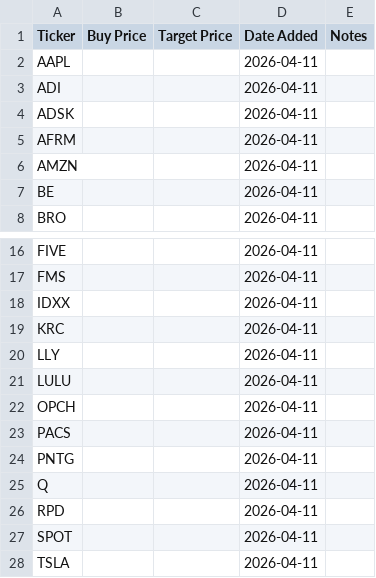
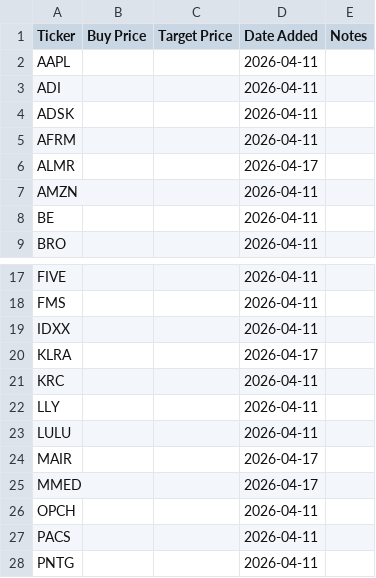
Before and after one commit to jroypeterson/Coverage-Manager, a CSV file: data/watchlist.csv, drawn as a sheet; only a part is shown, gaps mark what is left out; the shorter side is filled out with more unchanged rows.

```diff
--- a/data/watchlist.csv
+++ b/data/watchlist.csv
@@ -5,2 +5,3 @@ ADSK,,,2026-04-11,
 AFRM,,,2026-04-11,
+ALMR,,,2026-04-17,
 AMZN,,,2026-04-11,
@@ -18,2 +19,3 @@ FMS,,,2026-04-11,
 IDXX,,,2026-04-11,
+KLRA,,,2026-04-17,
 KRC,,,2026-04-11,
@@ -21,2 +23,4 @@ LLY,,,2026-04-11,
 LULU,,,2026-04-11,
+MAIR,,,2026-04-17,
+MMED,,,2026-04-17,
 OPCH,,,2026-04-11,
```
Also changed, not shown: data/coverage_universe_tickers.csv, exports/universe.csv, 19 other files.
